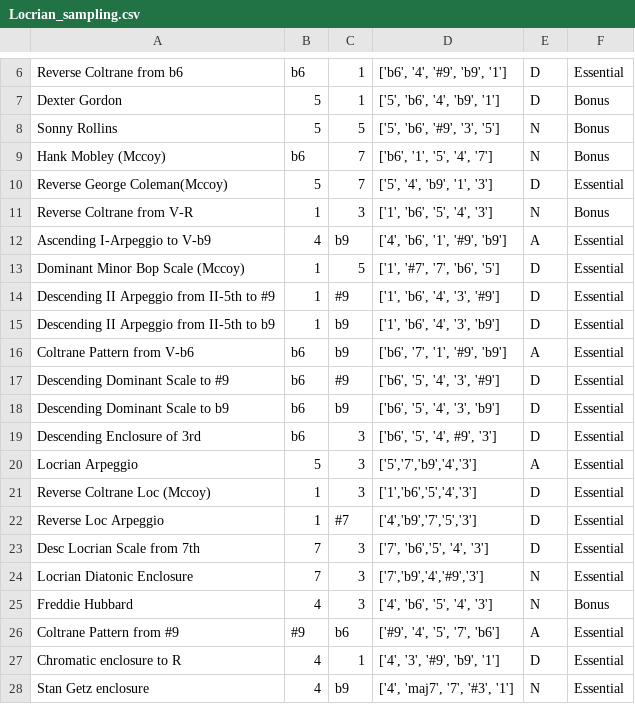
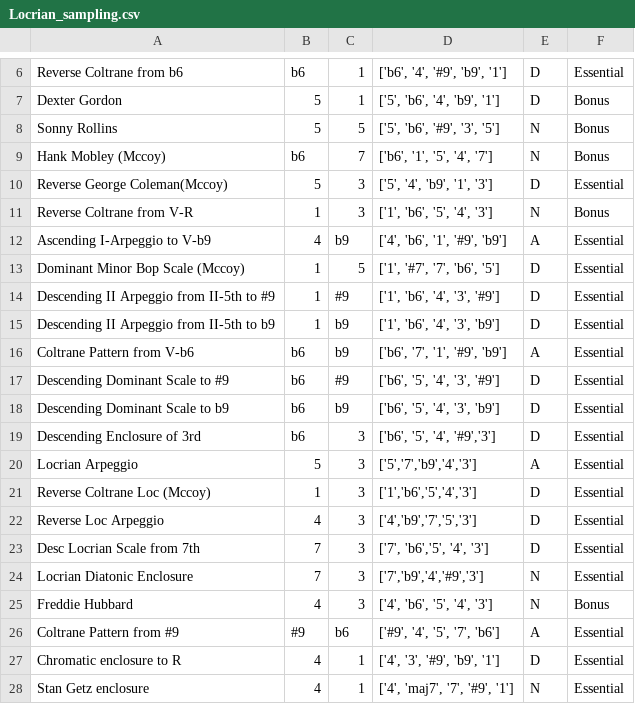
Before and after one commit to AntoD07/bebop_practicing, a CSV file: Locrian_sampling.csv, drawn as a sheet; only a part is shown, gaps mark what is left out.

```diff
--- a/Locrian_sampling.csv
+++ b/Locrian_sampling.csv
@@ -9,3 +9,3 @@ Sonny Rollins,5,5,"['5', 'b6', '#9', '3', '5']",N,Bonus
 Hank Mobley (Mccoy),b6,7,"['b6', '1', '5', '4', '7']",N,Bonus
-Reverse George Coleman(Mccoy),5,7,"['5', '4', 'b9', '1', '3']",D,Essential
+Reverse George Coleman(Mccoy),5,3,"['5', '4', 'b9', '1', '3']",D,Essential
 Reverse Coltrane from V-R,1,3,"['1', 'b6', '5', '4', '3']",N,Bonus
@@ -18,6 +18,6 @@ Descending Dominant Scale to #9,b6,#9,"['b6', '5', '4', '3', '#9']",D,Essential
 Descending Dominant Scale to b9,b6,b9,"['b6', '5', '4', '3', 'b9']",D,Essential
-Descending Enclosure of 3rd,b6,3,"['b6', '5', '4', #9', '3']",D,Essential
+Descending Enclosure of 3rd,b6,3,"['b6', '5', '4', '#9','3']",D,Essential
 Locrian Arpeggio,5,3,"['5','7','b9','4','3']",A,Essential
 Reverse Coltrane Loc (Mccoy),1,3,"['1','b6','5','4','3']",D,Essential
-Reverse Loc Arpeggio,1,#7,"['4','b9','7','5','3']",D,Essential
+Reverse Loc Arpeggio,4,3,"['4','b9','7','5','3']",D,Essential
 Desc Locrian Scale from 7th,7,3,"['7', 'b6','5', '4', '3']",D,Essential
@@ -27,2 +27,2 @@ Coltrane Pattern from #9,#9,b6,"['#9', '4', '5', '7', 'b6']",A,Essential
 Chromatic enclosure to R,4,1,"['4', '3', '#9', 'b9', '1']",D,Essential
-Stan Getz enclosure,4,b9,"['4', 'maj7', '7', '#3', '1']",N,Essential
+Stan Getz enclosure,4,1,"['4', 'maj7', '7', '#9', '1']",N,Essential
```
Also changed, not shown: MinorResolutions_sampling.csv, 6 other files.
